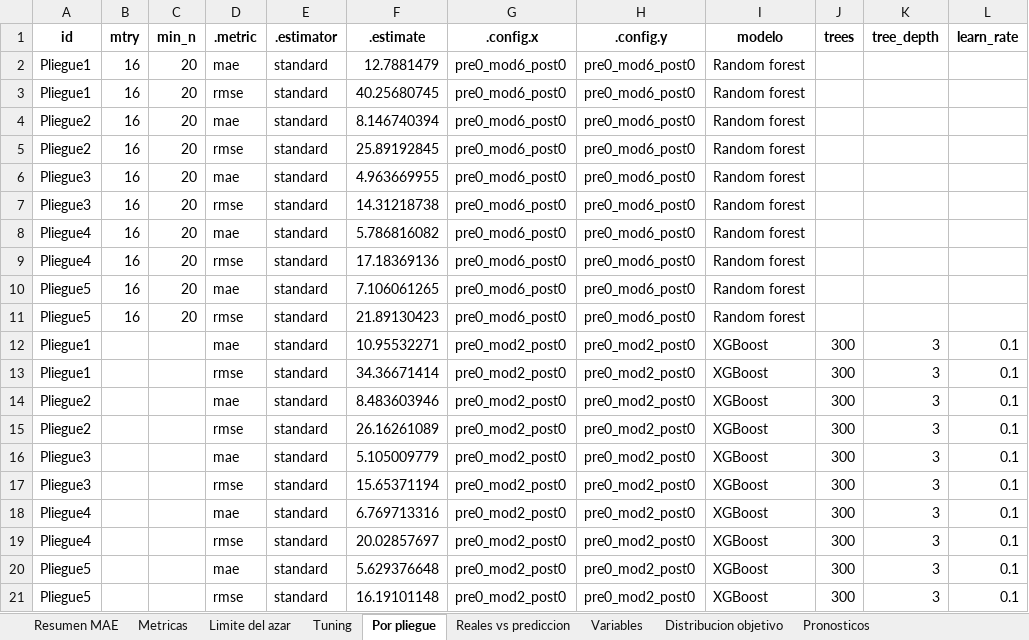
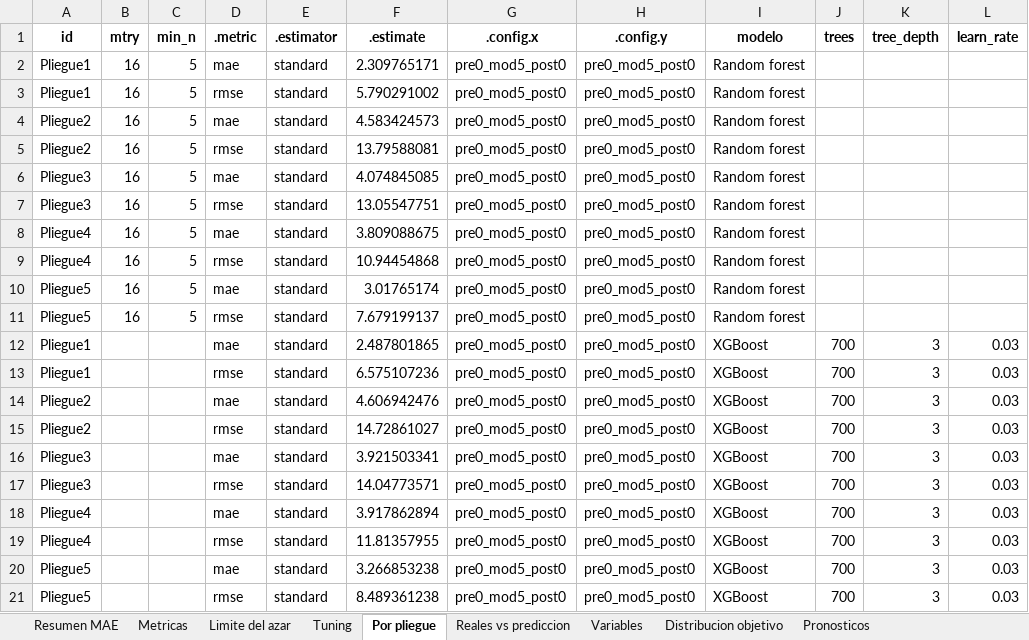
Before and after one commit to RubenCasa/proyecto-stanford-unach, an Excel workbook: 03_resultados/modelos/10_resultados_modelos.xlsx, sheet Por pliegue, drawn as a sheet; values as stored, in another font and other column widths than the file's, no borders; the diff names each change by its address in the sheet, - before the commit and + after, or states it on an @@ line.

```diff
--- a/03_resultados/modelos/10_resultados_modelos.xlsx (sheet Por pliegue)
+++ b/03_resultados/modelos/10_resultados_modelos.xlsx (sheet Por pliegue)
-C2:C11 (min_n): 20
+C2:C11 (min_n): 5
-F2 (.estimate): 12.7881479
+F2 (.estimate): 2.309765171
-G2:G11 (.config.x): pre0_mod6_post0
+G2:G11 (.config.x): pre0_mod5_post0
-H2:H11 (.config.y): pre0_mod6_post0
+H2:H11 (.config.y): pre0_mod5_post0
-F3 (.estimate): 40.25680745
+F3 (.estimate): 5.790291002
-F4 (.estimate): 8.146740394
+F4 (.estimate): 4.583424573
-F5 (.estimate): 25.89192845
+F5 (.estimate): 13.79588081
-F6 (.estimate): 4.963669955
+F6 (.estimate): 4.074845085
-F7 (.estimate): 14.31218738
+F7 (.estimate): 13.05547751
-F8 (.estimate): 5.786816082
+F8 (.estimate): 3.809088675
-F9 (.estimate): 17.18369136
+F9 (.estimate): 10.94454868
-F10 (.estimate): 7.106061265
+F10 (.estimate): 3.01765174
-F11 (.estimate): 21.89130423
+F11 (.estimate): 7.679199137
-F12 (.estimate): 10.95532271
+F12 (.estimate): 2.487801865
-G12:G21 (.config.x): pre0_mod2_post0
+G12:G21 (.config.x): pre0_mod5_post0
-H12:H21 (.config.y): pre0_mod2_post0
+H12:H21 (.config.y): pre0_mod5_post0
-J12:J21 (trees): 300
+J12:J21 (trees): 700
-L12:L21 (learn_rate): 0.1
+L12:L21 (learn_rate): 0.03
-F13 (.estimate): 34.36671414
+F13 (.estimate): 6.575107236
-F14 (.estimate): 8.483603946
+F14 (.estimate): 4.606942476
-F15 (.estimate): 26.16261089
+F15 (.estimate): 14.72861027
-F16 (.estimate): 5.105009779
+F16 (.estimate): 3.921503341
-F17 (.estimate): 15.65371194
+F17 (.estimate): 14.04773571
-F18 (.estimate): 6.769713316
+F18 (.estimate): 3.917862894
-F19 (.estimate): 20.02857697
+F19 (.estimate): 11.81357955
-F20 (.estimate): 5.629376648
+F20 (.estimate): 3.266853238
-F21 (.estimate): 16.19101148
+F21 (.estimate): 8.489361238
```
Also changed, not shown: sheet Variables, sheet Pronosticos, sheet Metricas, sheet Resumen MAE, sheet Tuning, sheet Limite del azar, 2 more sheets, 03_resultados/modelos/12_tendencia_2029.xlsx, 03_resultados/tablas/05_frecuencias.xlsx, 54 other files.
